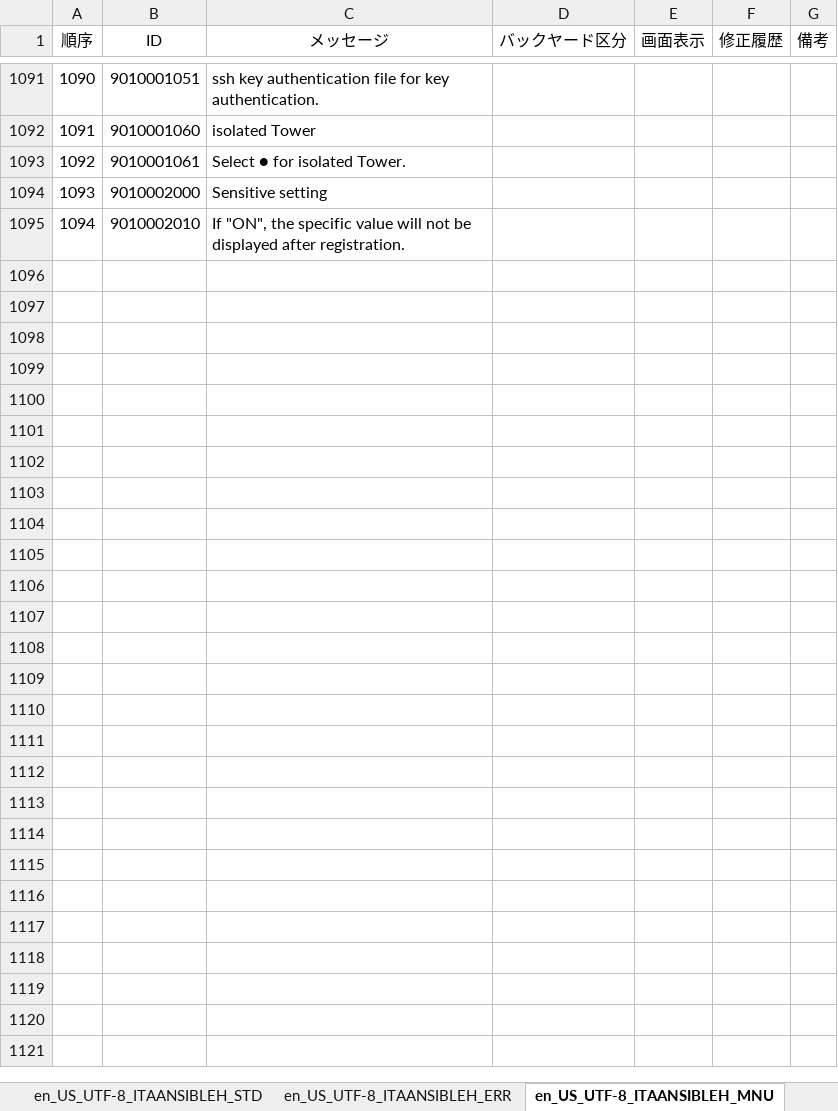
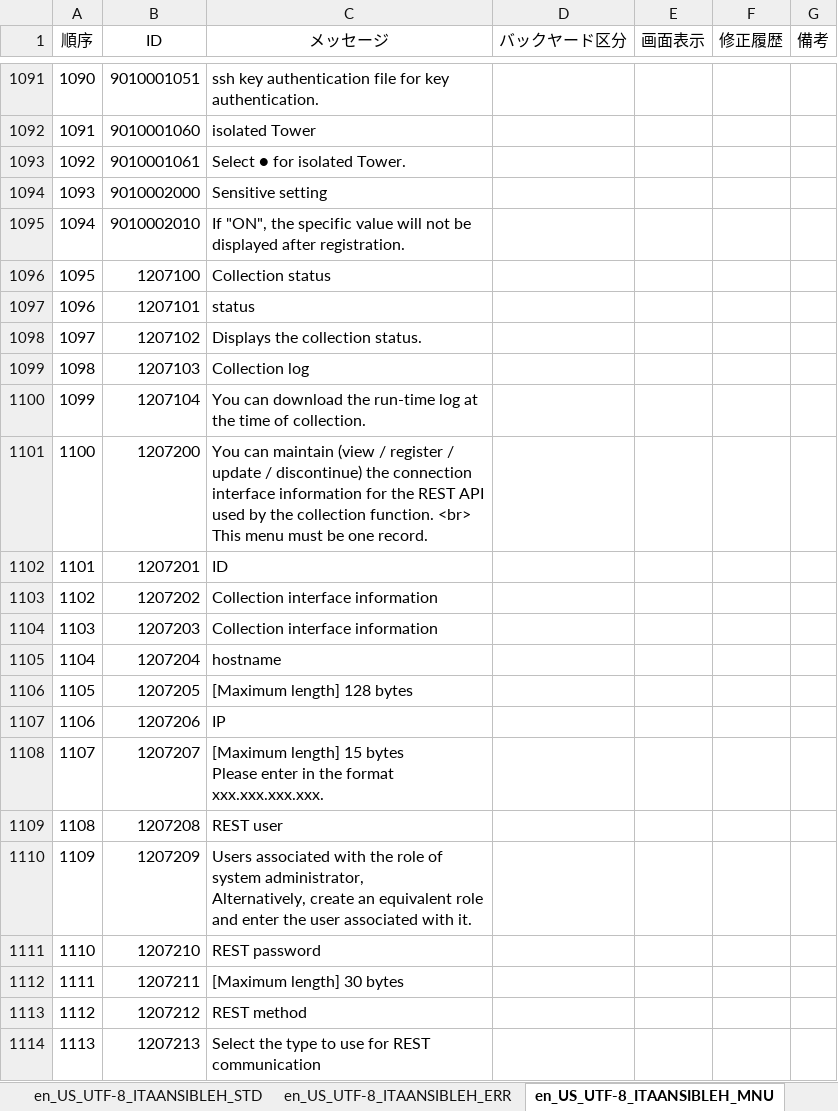
Before and after one commit to exastro-suite/it-automation, an Excel workbook: ky_message_seeds/ansible_driver/en_US_message_PHP.xlsm, sheet en_US_UTF-8_ITAANSIBLEH_MNU, drawn as a sheet; only a part is shown, gaps mark what is left out; values as stored, in another font and other column widths than the file's, no borders; conditional formats not drawn; ↵ is a line break in a cell; the diff covers the shown part only; the diff names each change by its address in the sheet, - before the commit and + after, or states it on an @@ line.

```diff
--- a/ky_message_seeds/ansible_driver/en_US_message_PHP.xlsm (sheet en_US_UTF-8_ITAANSIBLEH_MNU)
+++ b/ky_message_seeds/ansible_driver/en_US_message_PHP.xlsm (sheet en_US_UTF-8_ITAANSIBLEH_MNU)
+row 1096: 1095 | 1207100 | Collection status
+row 1097: 1096 | 1207101 | status
+row 1098: 1097 | 1207102 | Displays the collection status.
+row 1099: 1098 | 1207103 | Collection log
+row 1100: 1099 | 1207104 | You can download the run-time log at the time of collection.
+row 1101: 1100 | 1207200 | You can maintain (view / register / update / discontinue) the connection interface information for the REST API used by the collection function. <br> This menu must be one record.
+row 1102: 1101 | 1207201 | ID
+row 1103: 1102 | 1207202 | Collection interface information
+row 1104: 1103 | 1207203 | Collection interface information
+row 1105: 1104 | 1207204 | hostname
+row 1106: 1105 | 1207205 | [Maximum length] 128 bytes
+row 1107: 1106 | 1207206 | IP
+row 1108: 1107 | 1207207 | [Maximum length] 15 bytes ↵ Please enter in the format xxx.xxx.xxx.xxx.
+row 1109: 1108 | 1207208 | REST user
+row 1110: 1109 | 1207209 | Users associated with the role of system administrator, ↵ Alternatively, create an equivalent role and enter the user associated with it.
+row 1111: 1110 | 1207210 | REST password
+row 1112: 1111 | 1207211 | [Maximum length] 30 bytes
+row 1113: 1112 | 1207212 | REST method
+row 1114: 1113 | 1207213 | Select the type to use for REST communication
```
Also changed, not shown: 18 added rows elsewhere in this sheet, sheet en_US_UTF-8_ITAANSIBLEH_STD, ky_message_seeds/ansible_driver/ja_JP_message_PHP.xlsm, ky_sql_seeds/en_US_SQL_DATA.xlsm, 22 other files.
